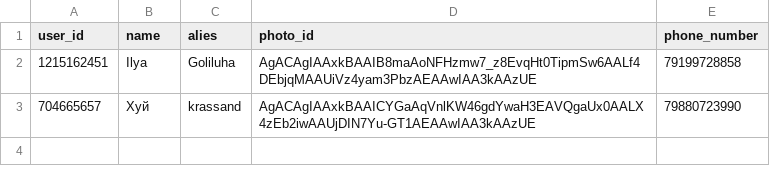
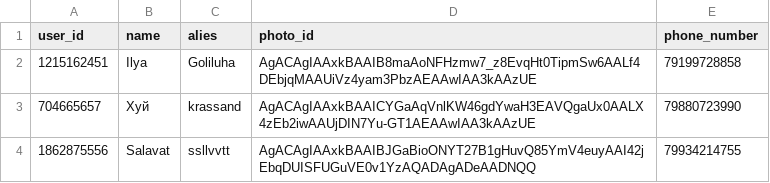
Before and after one commit to goliluxa/blabla, a CSV file: data/users_data.csv, drawn as a sheet; the diff names each change by its address in the sheet, - before the commit and + after, or states it on an @@ line.

```diff
--- a/data/users_data.csv
+++ b/data/users_data.csv
+row 4: 1862875556 | Salavat | ssllvvtt | AgACAgIAAxkBAAIBJGaBioONYT27B1gHuvQ85YmV4euyAAI42jEbqDUISFUGuVE0v1YzAQADAgADeAADNQQ | 79934214755
```
Also changed, not shown: 5 other files.
